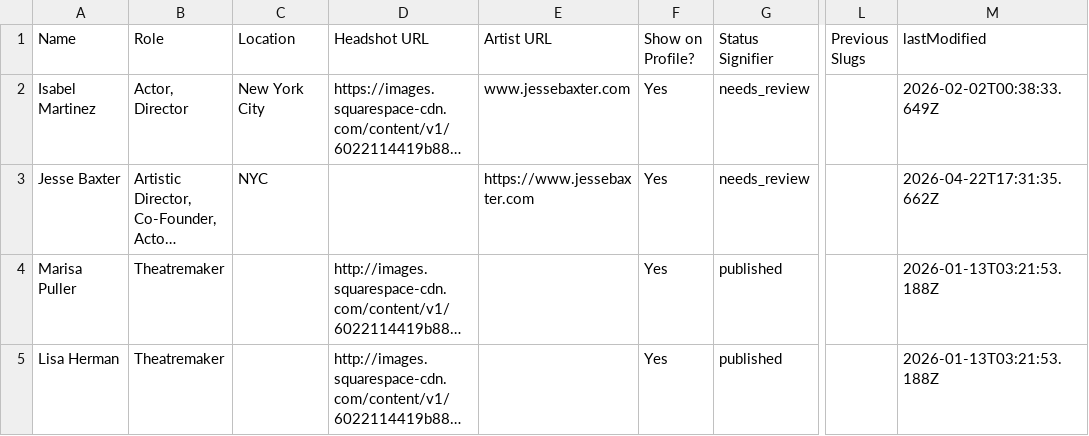
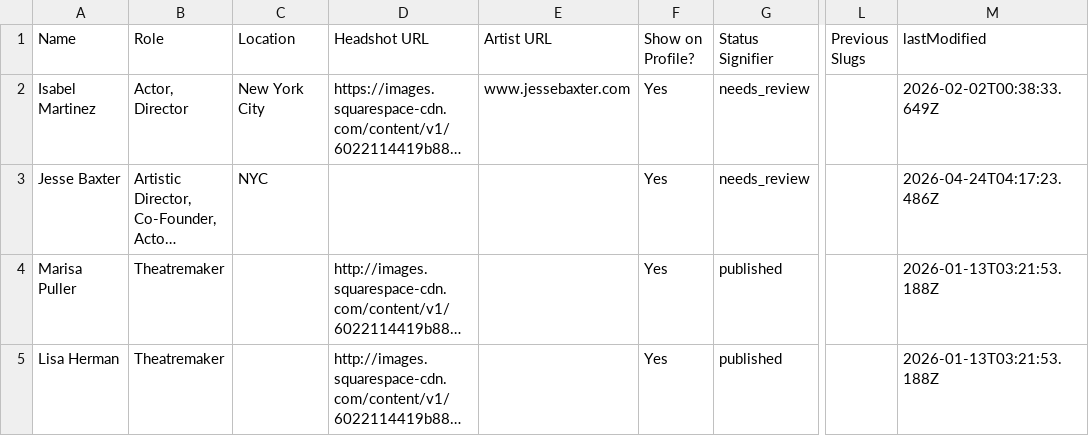
Before and after one commit to dramatic-adventure/dat-alumni, a CSV file: public/fallback/alumni.csv, drawn as a sheet; only a part is shown, gaps mark what is left out; long unchanged cells end in …; the diff covers the shown part only; the diff names each change by its address in the sheet, - before the commit and + after, or states it on an @@ line.

```diff
--- a/public/fallback/alumni.csv
+++ b/public/fallback/alumni.csv
-E3 (Artist URL): https://www.jessebaxter.com
+E3 (Artist URL): (empty)
-M3 (lastModified): 2026-04-22T17:31:35.662Z
+M3 (lastModified): 2026-04-24T04:17:23.486Z
```
Also changed, not shown: 17 edited cells elsewhere in this file, 13 other files.
